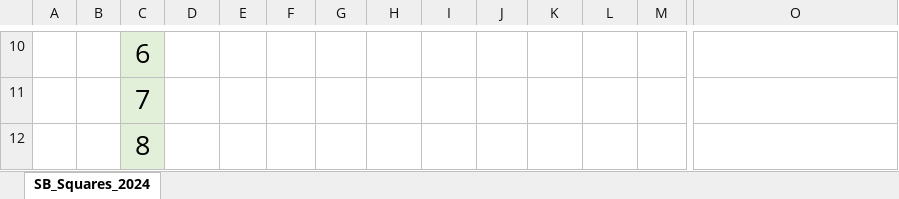
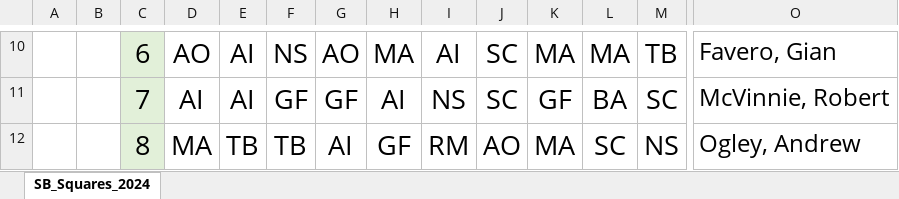
Before and after one commit to faverogian/sb-squares-2024, an Excel workbook: SB_Squares_2024.xlsx, sheet SB_Squares_2024, drawn as a sheet; only a part is shown, gaps mark what is left out; values as stored, in another font and other column widths than the file's, no borders; charts and pictures and table styles not drawn; the diff covers the shown part only; the diff names each change by its address in the sheet, - before the commit and + after, or states it on an @@ line.

```diff
--- a/SB_Squares_2024.xlsx (sheet SB_Squares_2024)
+++ b/SB_Squares_2024.xlsx (sheet SB_Squares_2024)
-D10: (empty)
+D10: AO
-E10:E11: (empty)
+E10:E11: AI
-F10: (empty)
+F10: NS
-G10: (empty)
+G10: AO
-H10: (empty)
+H10: MA
-I10: (empty)
+I10: AI
-J10:J11: (empty)
+J10:J11: SC
-K10: (empty)
+K10: MA
-L10: (empty)
+L10: MA
-M10: (empty)
+M10: TB
-O10: (empty)
+O10: Favero, Gian
-D11: (empty)
+D11: AI
-F11: (empty)
+F11: GF
-G11: (empty)
+G11: GF
-H11: (empty)
+H11: AI
-I11: (empty)
+I11: NS
-K11: (empty)
+K11: GF
-L11: (empty)
+L11: BA
-M11: (empty)
+M11: SC
-O11: (empty)
+O11: McVinnie, Robert
-D12: (empty)
+D12: MA
-E12: (empty)
+E12: TB
-F12: (empty)
+F12: TB
-G12: (empty)
+G12: AI
-H12: (empty)
+H12: GF
-I12: (empty)
+I12: RM
-J12: (empty)
+J12: AO
-K12: (empty)
+K12: MA
-L12: (empty)
+L12: SC
-M12: (empty)
+M12: NS
-O12: (empty)
+O12: Ogley, Andrew
```
Also changed, not shown: 77 edited cells elsewhere in this sheet, 2 other files.
